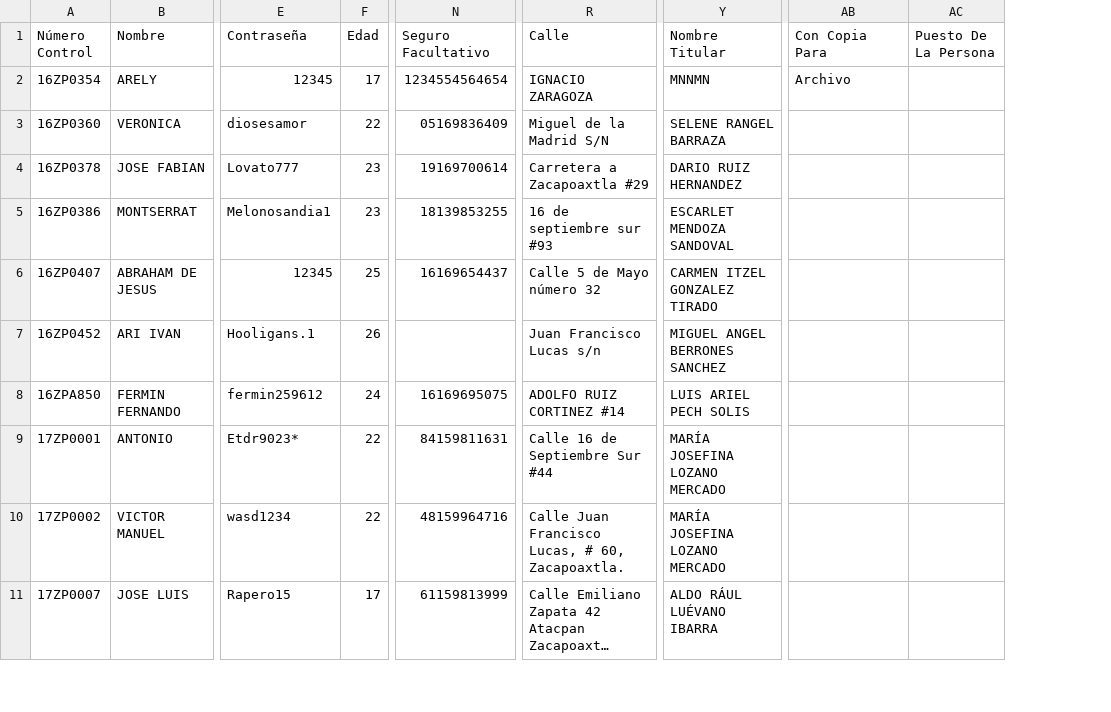
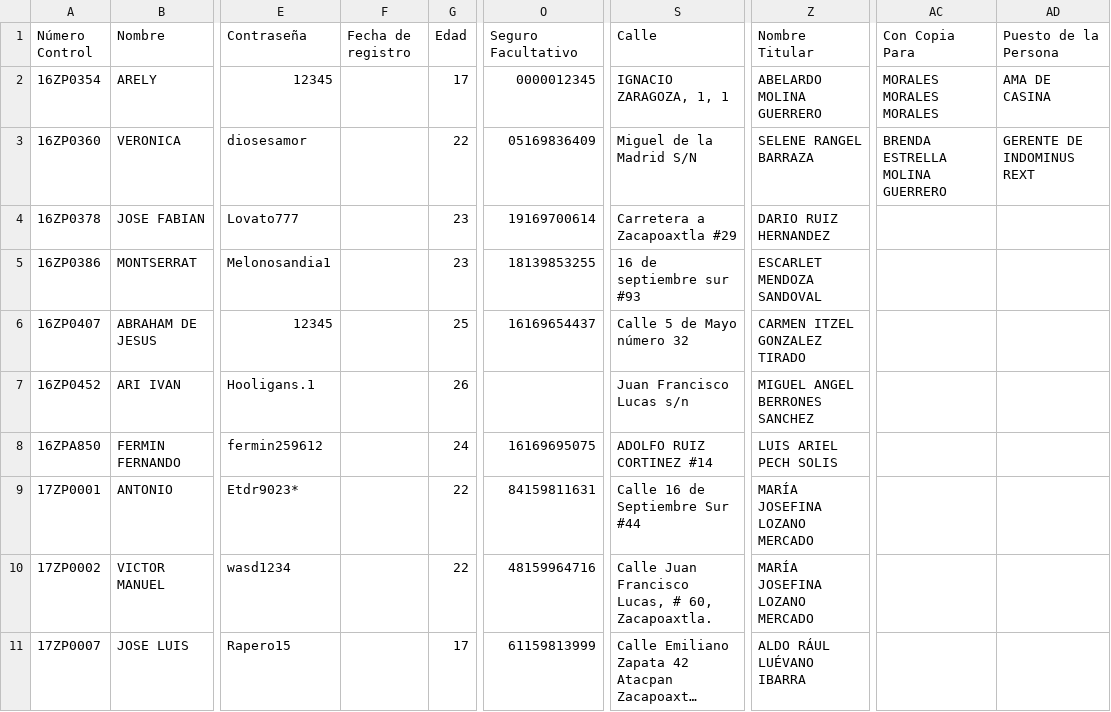
Before and after one commit to Abelardo98/GestionServicioSocial, a CSV file: GestionServicioSocial/DescargarBD/datosResidencia.csv, drawn as a sheet; only a part is shown, gaps mark what is left out; long unchanged cells end in …; removed rows and columns are numbered as before the commit, all else as after; the diff covers the shown part only; the diff names each change by its address in the sheet, - before the commit and + after, or states it on an @@ line.

Commit message:
fecha de registro

```diff
--- a/GestionServicioSocial/DescargarBD/datosResidencia.csv
+++ b/GestionServicioSocial/DescargarBD/datosResidencia.csv
+column F (Fecha de registro), empty
-column AC (Puesto De La Persona), empty
+column AD (Puesto de la Persona), rows 2-3: AMA DE CASINA | GERENTE DE INDOMINUS REXT
-O2 (Seguro Facultativo): 1234554564654
+O2 (Seguro Facultativo): 0000012345
-S2 (Calle): IGNACIO ZARAGOZA
+S2 (Calle): IGNACIO ZARAGOZA, 1, 1
-Z2 (Nombre Titular): MNNMN
+Z2 (Nombre Titular): ABELARDO MOLINA GUERRERO
-AC2 (Con Copia Para): Archivo
+AC2 (Con Copia Para): MORALES MORALES MORALES
-AC3 (Con Copia Para): (empty)
+AC3 (Con Copia Para): BRENDA ESTRELLA MOLINA GUERRERO
```
Also changed, not shown: 3 added rows and 2 edited cells elsewhere in this file, GestionServicioSocial/DescargarBD/datosServicio.csv, 18 other files.
